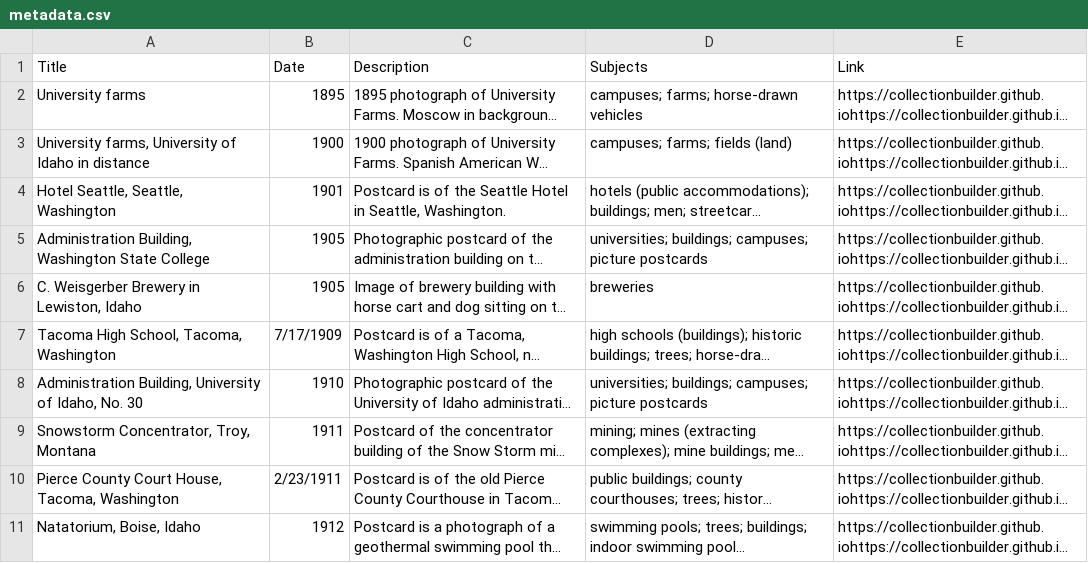
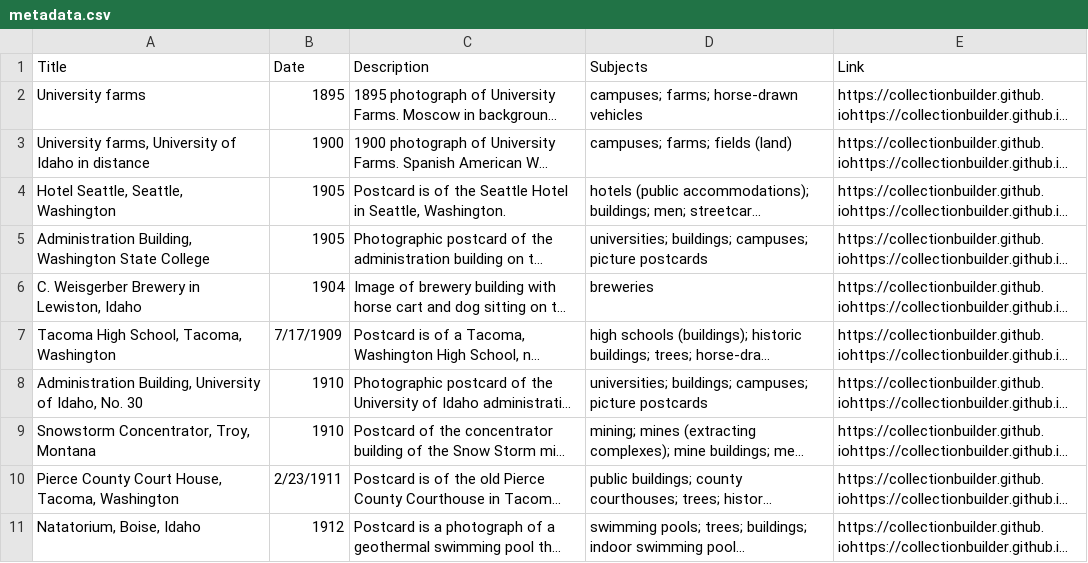
Before and after one commit to chrisdaaz/branching, a CSV file: metadata.csv, drawn as a sheet; only a part is shown; long unchanged cells end in …; the diff names each change by its address in the sheet, - before the commit and + after, or states it on an @@ line.

Commit message:
edits to dates

```diff
--- a/metadata.csv
+++ b/metadata.csv
-B4 (Date): 1901
+B4 (Date): 1905
-B6 (Date): 1905
+B6 (Date): 1904
-B9 (Date): 1911
+B9 (Date): 1910
```
